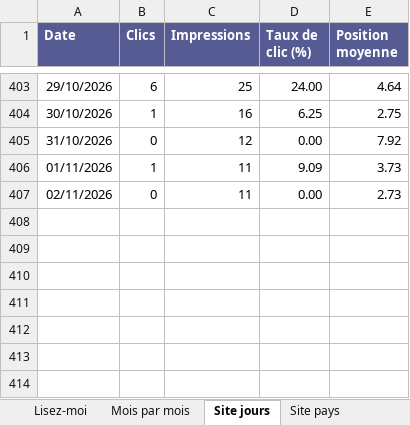
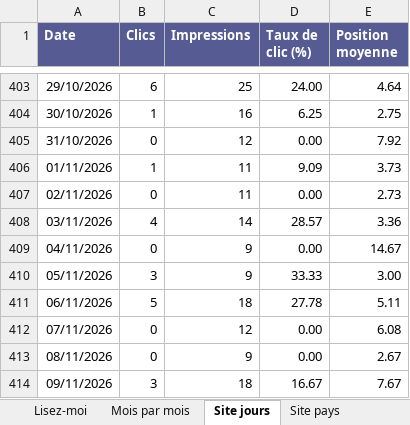
Before and after one commit to pelca-analytics/pelca-analytics.github.io, an Excel workbook: PELCA_statistiques.xlsx, sheet Site jours, drawn as a sheet; only a part is shown, gaps mark what is left out; values as stored, in another font and other column widths than the file's, no borders; table styles not drawn; the diff names each change by its address in the sheet, - before the commit and + after, or states it on an @@ line.

```diff
--- a/PELCA_statistiques.xlsx (sheet Site jours)
+++ b/PELCA_statistiques.xlsx (sheet Site jours)
+row 408: 03/11/2026 | 4 | 14 | 28.57 | 3.36
+row 409: 04/11/2026 | 0 | 9 | 0.00 | 14.67
+row 410: 05/11/2026 | 3 | 9 | 33.33 | 3.00
+row 411: 06/11/2026 | 5 | 18 | 27.78 | 5.11
+row 412: 07/11/2026 | 0 | 12 | 0.00 | 6.08
+row 413: 08/11/2026 | 0 | 9 | 0.00 | 2.67
+row 414: 09/11/2026 | 3 | 18 | 16.67 | 7.67
```
Also changed, not shown: sheet Site pays, sheet GitHub pages, sheet GitHub sources, sheet GitHub jours, sheet GitHub téléchargements, sheet Site indexation, 11 more sheets, 30 other files.
